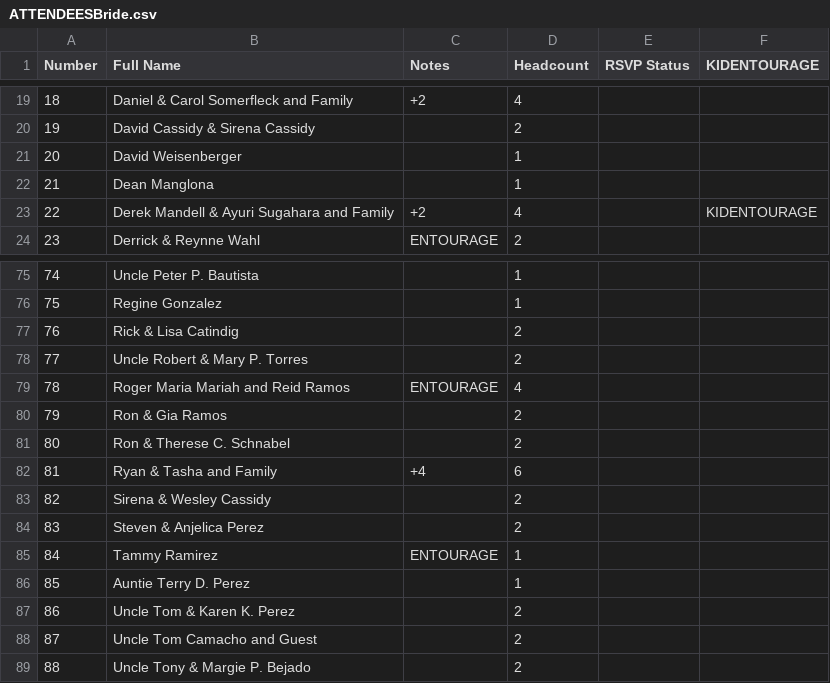
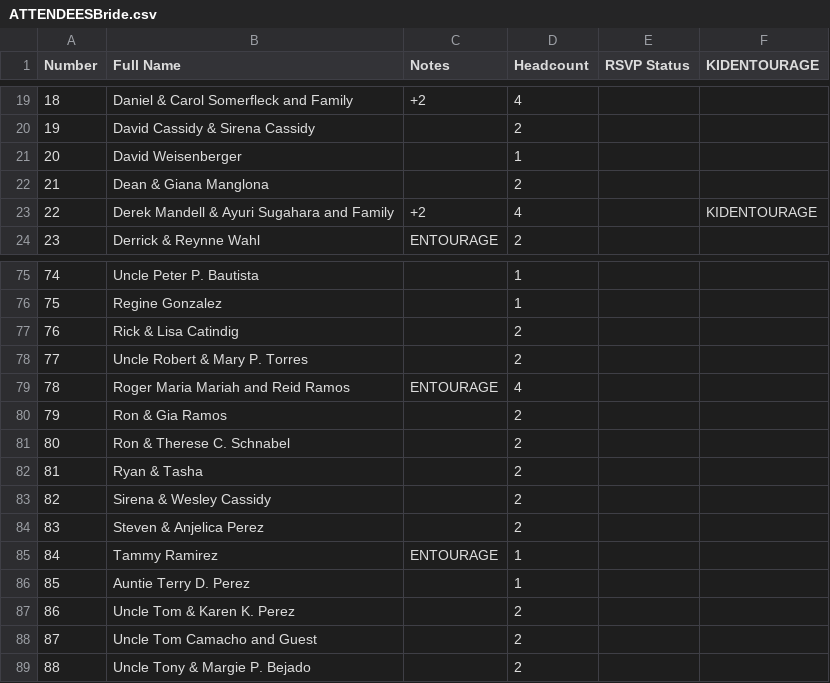
Before and after one commit to SHISLER671/WeddingWebsite, a CSV file: ATTENDEESBride.csv, drawn as a sheet; only a part is shown, gaps mark what is left out.

```diff
--- a/ATTENDEESBride.csv
+++ b/ATTENDEESBride.csv
@@ -21,3 +21,3 @@ Number,Full Name,Notes,Headcount,RSVP Status,KIDENTOURAGE
 20,David Weisenberger,,1,
-21,Dean Manglona,,1,
+21,Dean & Giana Manglona,,2,
 22,Derek Mandell & Ayuri Sugahara and Family,+2,4,,KIDENTOURAGE,
@@ -81,3 +81,3 @@ Number,Full Name,Notes,Headcount,RSVP Status,KIDENTOURAGE
 80,Ron & Therese C. Schnabel,,2,
-81,Ryan & Tasha and Family,+4,6,
+81,Ryan & Tasha,,2,
 82,Sirena & Wesley Cassidy,,2,
```
Also changed, not shown: 0FFISLANDb.csv, ATTENDEESGroom.csv, 9 other files.
